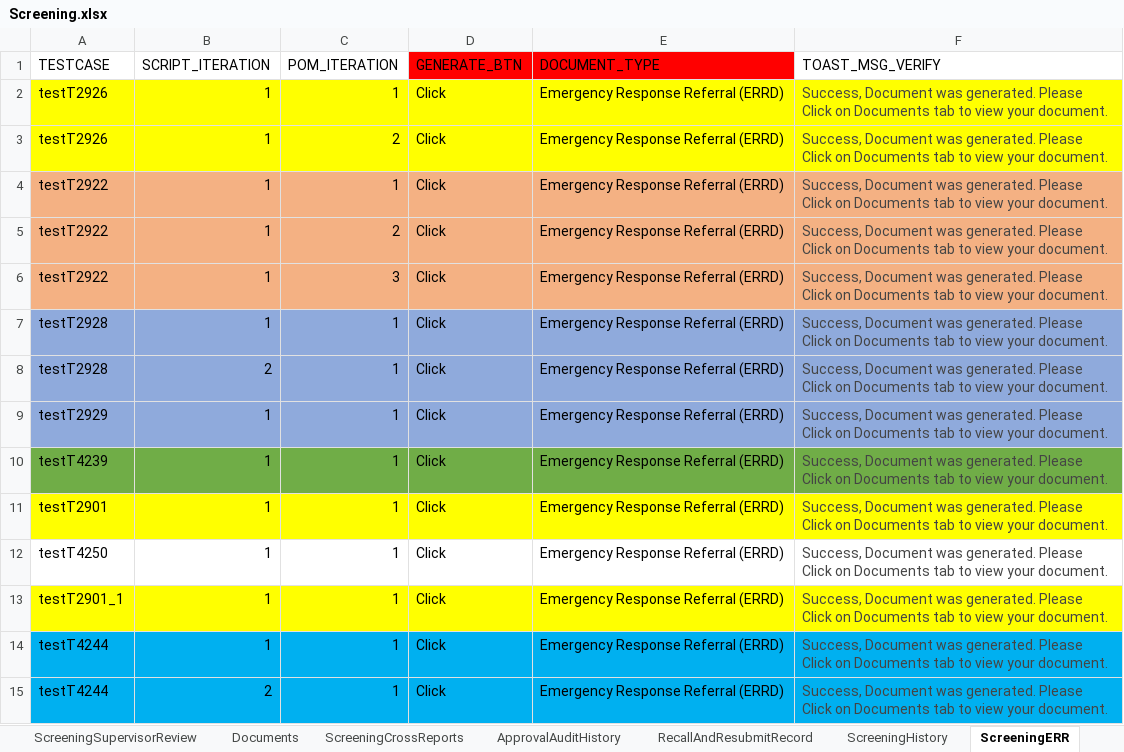
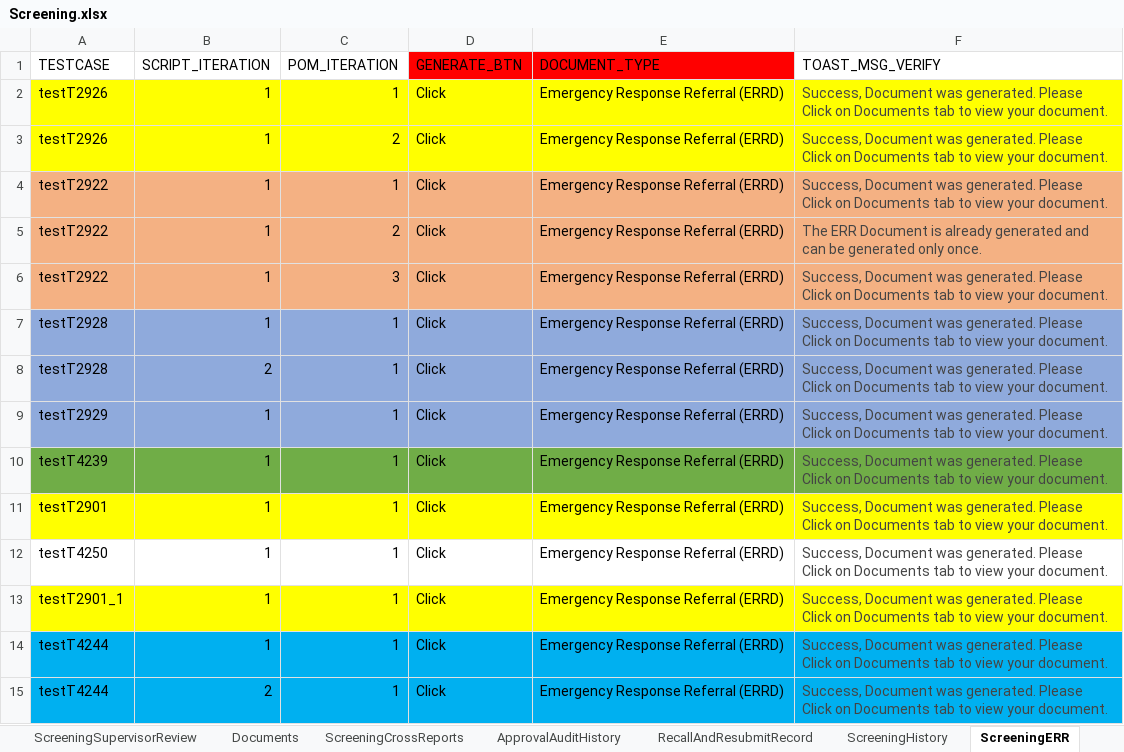
Before and after one commit to priya-singh4/POMExcelData, an Excel workbook: Screening.xlsx, sheet ScreeningERR, drawn as a sheet; values as stored, in another font and other column widths than the file's, no borders; the diff names each change by its address in the sheet, - before the commit and + after, or states it on an @@ line.

```diff
--- a/Screening.xlsx (sheet ScreeningERR)
+++ b/Screening.xlsx (sheet ScreeningERR)
-F5 (TOAST_MSG_VERIFY): Success, Document was generated. Please Click on Documents tab to view your document.
+F5 (TOAST_MSG_VERIFY): The ERR Document is already generated and can be generated only once.
```
Also changed, not shown: sheet ScreeningContactLog, sheet ScreeningTribalInquiry.
